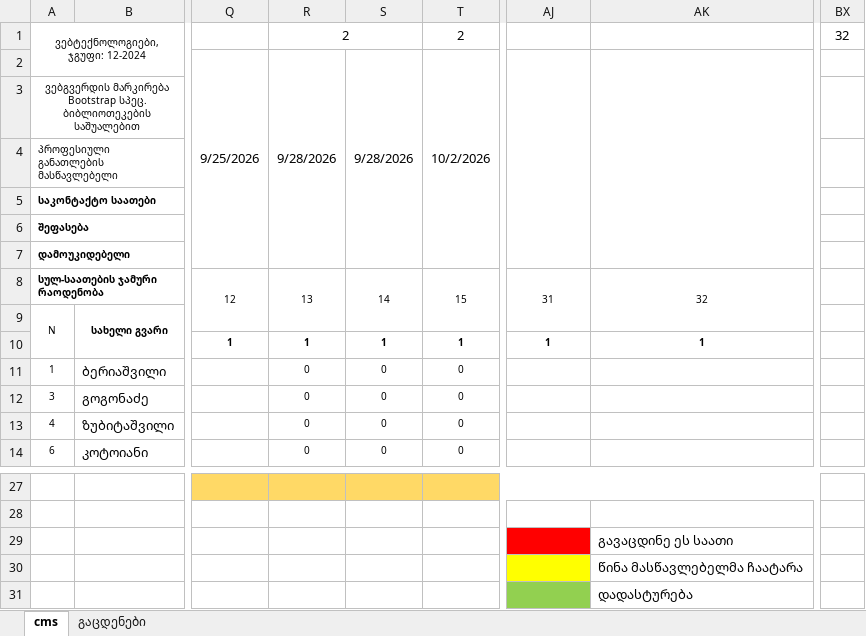
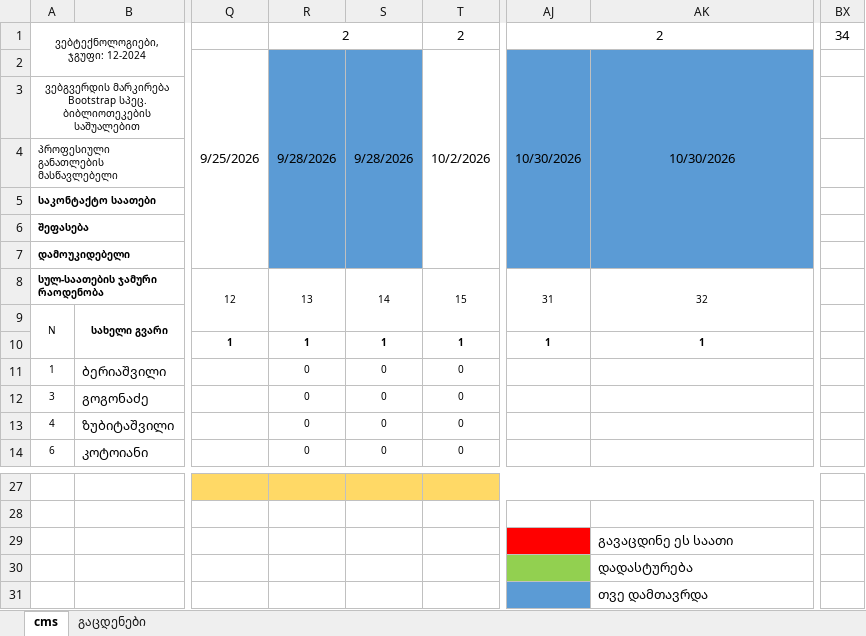
Before and after one commit to gldanifrontgit/Mermisi, an Excel workbook: Journals/bootstrap ჟურნალი.xlsx, sheet cms, drawn as a sheet; only a part is shown, gaps mark what is left out; values as stored, in another font and other column widths than the file's, no borders; removed rows and columns are numbered as before the commit, all else as after; rows hold the shown columns only; the diff names each change by its address in the sheet, - before the commit and + after, or states it on an @@ line.

```diff
--- a/Journals/bootstrap ჟურნალი.xlsx (sheet cms)
+++ b/Journals/bootstrap ჟურნალი.xlsx (sheet cms)
-AJ1: (empty)
+AJ1: 2
+AJ1:AK1 merged
-BX1: 32
+BX1: 34
-R2:S7 fill: none
+R2:S7 fill: #5B9BD5
-AJ2: (empty)
+AJ2: 10/30/2026
-AJ2:AK7 fill: none
+AJ2:AK7 fill: #5B9BD5
-AK2: (empty)
+AK2: 10/30/2026
-row 30:  |  |  |  |  |  |  | წინა მასწავლებელმა ჩაატარა
+row 31:  |  |  |  |  |  |  | თვე დამთავრდა
```
Also changed, not shown: Journals/Angular ჟურნალი.xlsx, Journals/Front-end journal/Markup ჟურნალი.xlsx.
